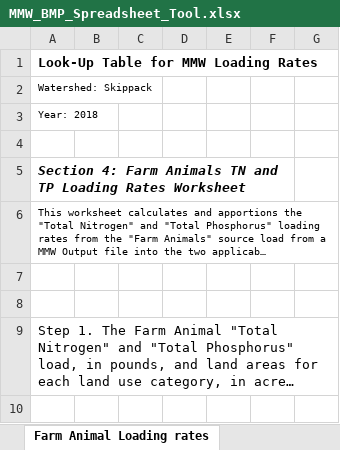
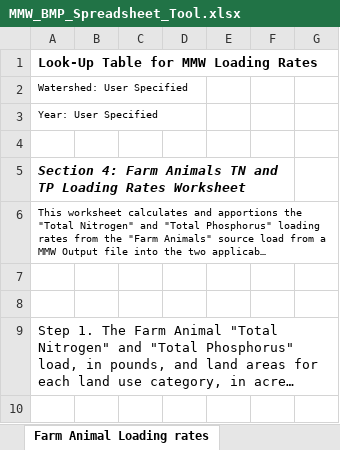
Before and after one commit to WikiWatershed/model-my-watershed, an Excel workbook: src/mmw/apps/export/templates/MMW_BMP_Spreadsheet_Tool.xlsx, sheet Farm Animal Loading rates, drawn as a sheet; only a part is shown; long unchanged cells end in …; values as stored, in another font and other column widths than the file's, no borders; the diff names each change by its address in the sheet, - before the commit and + after, or states it on an @@ line.

Commit message:
Update PA DEP Excel Spreadsheet to latest
Previous version had some default values in other places.
This version is clean. Corresponds to https://github.com/WikiWatershed/MMW-BMP-spreadsheet-tool/blob/v1.0.0/MMW_BMP_Spreadsheet_Tool.xlsx

```diff
--- a/src/mmw/apps/export/templates/MMW_BMP_Spreadsheet_Tool.xlsx (sheet Farm Animal Loading rates)
+++ b/src/mmw/apps/export/templates/MMW_BMP_Spreadsheet_Tool.xlsx (sheet Farm Animal Loading rates)
-A2: Watershed: Skippack
+A2: Watershed: User Specified
-A3: Year: 2018
+A3: Year: User Specified
```
Also changed, not shown: sheet Urban BMPs, sheet MMW Output, sheet Agricultural BMPs, sheet Stream Bank Loading Rates, sheet Overview, sheet Total Load Reductions, 1 more sheet.
